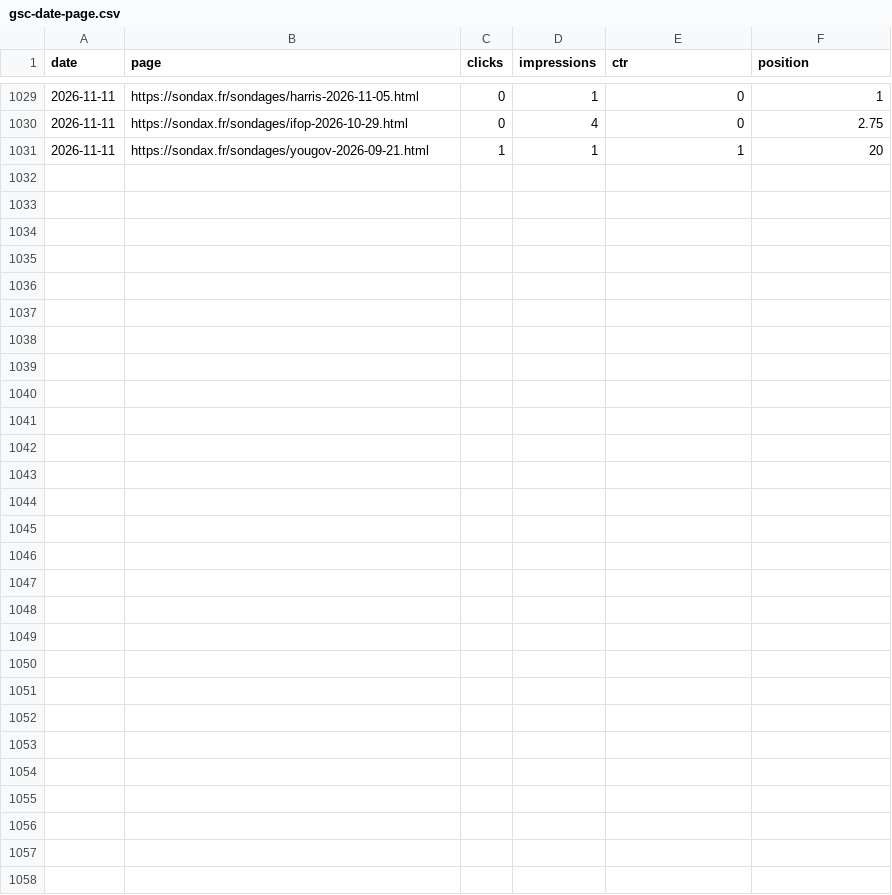
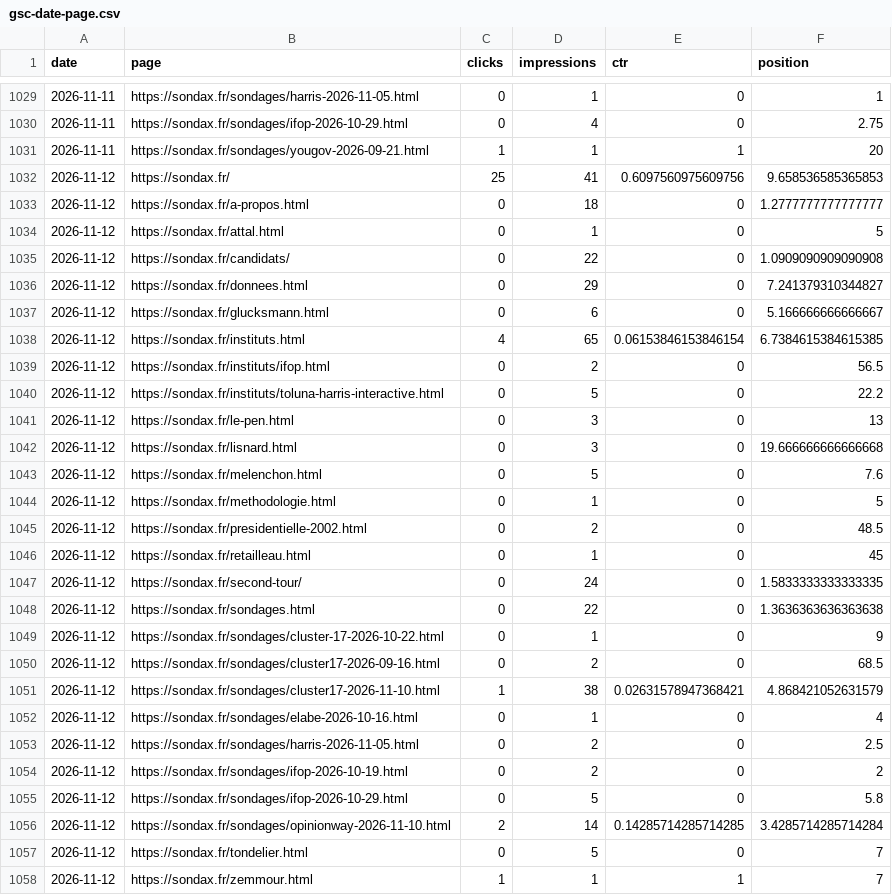
Before and after one commit to mbaffert/sondax, a CSV file: data/gsc/gsc-date-page.csv, drawn as a sheet; only a part is shown, gaps mark what is left out.

```diff
--- a/data/gsc/gsc-date-page.csv
+++ b/data/gsc/gsc-date-page.csv
@@ -1031 +1031,28 @@ date,page,clicks,impressions,ctr,position
 2026-11-11,https://sondax.fr/sondages/yougov-2026-09-21.html,1,1,1,20
+2026-11-12,https://sondax.fr/,25,41,0.6097560975609756,9.658536585365853
+2026-11-12,https://sondax.fr/a-propos.html,0,18,0,1.2777777777777777
+2026-11-12,https://sondax.fr/attal.html,0,1,0,5
+2026-11-12,https://sondax.fr/candidats/,0,22,0,1.0909090909090908
+2026-11-12,https://sondax.fr/donnees.html,0,29,0,7.241379310344827
+2026-11-12,https://sondax.fr/glucksmann.html,0,6,0,5.166666666666667
+2026-11-12,https://sondax.fr/instituts.html,4,65,0.06153846153846154,6.7384615384615385
+2026-11-12,https://sondax.fr/instituts/ifop.html,0,2,0,56.5
+2026-11-12,https://sondax.fr/instituts/toluna-harris-interactive.html,0,5,0,22.2
+2026-11-12,https://sondax.fr/le-pen.html,0,3,0,13
+2026-11-12,https://sondax.fr/lisnard.html,0,3,0,19.666666666666668
+2026-11-12,https://sondax.fr/melenchon.html,0,5,0,7.6
+2026-11-12,https://sondax.fr/methodologie.html,0,1,0,5
+2026-11-12,https://sondax.fr/presidentielle-2002.html,0,2,0,48.5
+2026-11-12,https://sondax.fr/retailleau.html,0,1,0,45
+2026-11-12,https://sondax.fr/second-tour/,0,24,0,1.5833333333333335
+2026-11-12,https://sondax.fr/sondages.html,0,22,0,1.3636363636363638
+2026-11-12,https://sondax.fr/sondages/cluster-17-2026-10-22.html,0,1,0,9
+2026-11-12,https://sondax.fr/sondages/cluster17-2026-09-16.html,0,2,0,68.5
+2026-11-12,https://sondax.fr/sondages/cluster17-2026-11-10.html,1,38,0.02631578947368421,4.868421052631579
+2026-11-12,https://sondax.fr/sondages/elabe-2026-10-16.html,0,1,0,4
+2026-11-12,https://sondax.fr/sondages/harris-2026-11-05.html,0,2,0,2.5
+2026-11-12,https://sondax.fr/sondages/ifop-2026-10-19.html,0,2,0,2
+2026-11-12,https://sondax.fr/sondages/ifop-2026-10-29.html,0,5,0,5.8
+2026-11-12,https://sondax.fr/sondages/opinionway-2026-11-10.html,2,14,0.14285714285714285,3.4285714285714284
+2026-11-12,https://sondax.fr/tondelier.html,0,5,0,7
+2026-11-12,https://sondax.fr/zemmour.html,1,1,1,7
```
Also changed, not shown: data/gsc/gsc-date-device.csv, data/gsc/gsc-date-query.csv, 1 other file.
